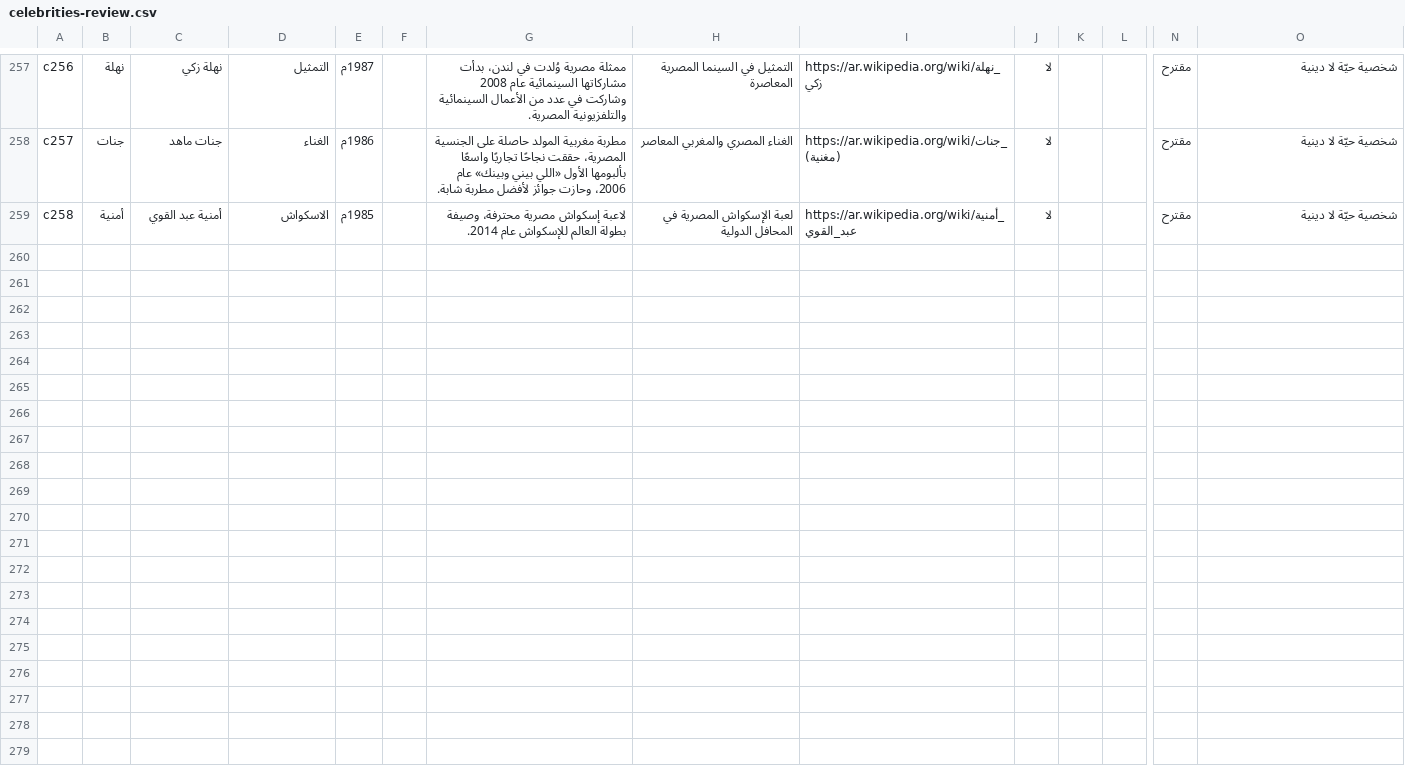
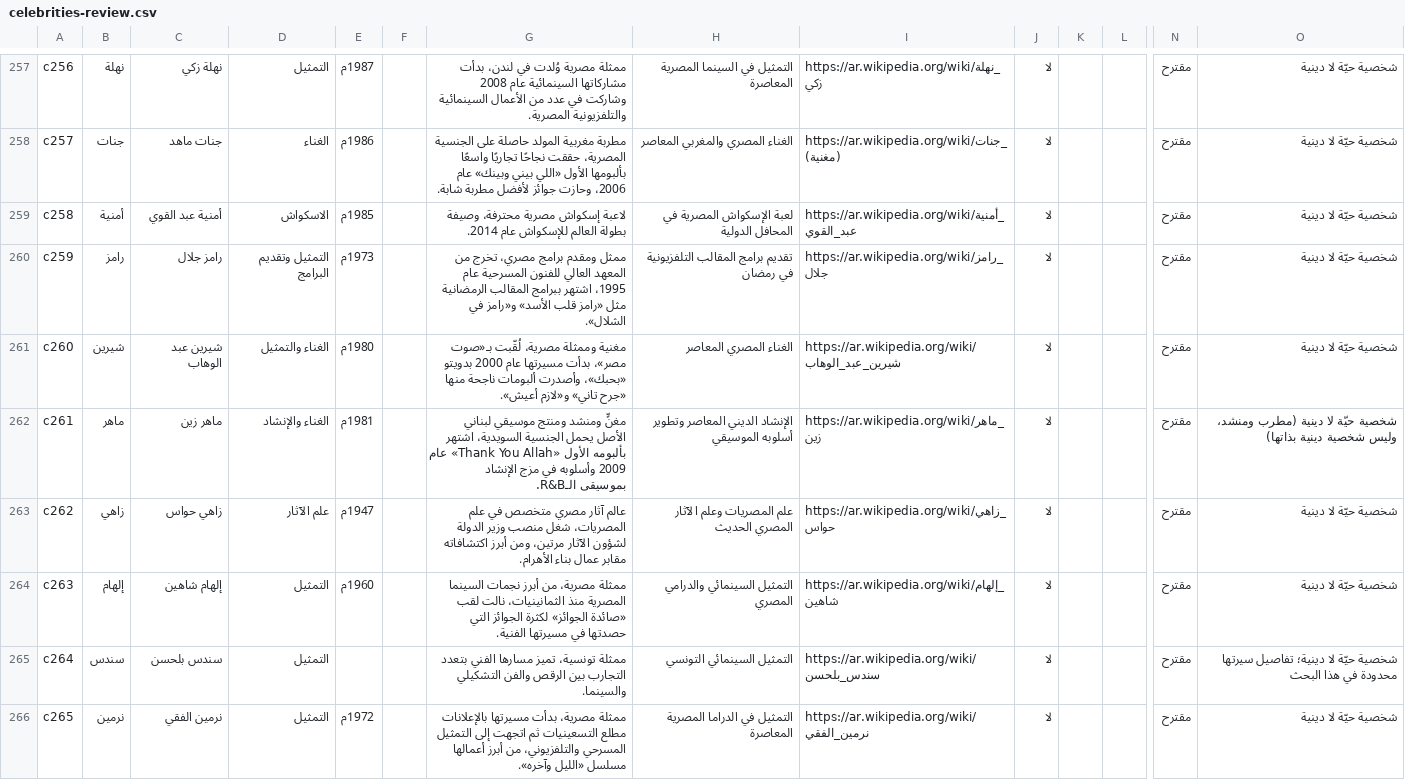
Before and after one commit to AmrShaar13006/dsc-name-quote, a CSV file: review/celebrities-review.csv, drawn as a sheet; only a part is shown, gaps mark what is left out; rows hold the shown columns only; the diff names each change by its address in the sheet, - before the commit and + after, or states it on an @@ line.

```diff
--- a/review/celebrities-review.csv
+++ b/review/celebrities-review.csv
+row 260: c259 | رامز | رامز جلال | التمثيل وتقديم البرامج | 1973م |  | ممثل ومقدم برامج مصري، تخرج من المعهد العالي للفنون المسرحية عام 1995، اشتهر ببرامج المقالب الرمضانية مثل «رامز قلب الأسد» و«رامز في الشلال». | تقديم برامج المقالب التلفزيونية في رمضان | https://ar.wikipedia.org/wiki/رامز_جلال | لا |  |  | مقترح | شخصية حيّة لا دينية
+row 261: c260 | شيرين | شيرين عبد الوهاب | الغناء والتمثيل | 1980م |  | مغنية وممثلة مصرية، لُقّبت بـ«صوت مصر»، بدأت مسيرتها عام 2000 بدويتو «بحبك»، وأصدرت ألبومات ناجحة منها «جرح تاني» و«لازم أعيش». | الغناء المصري المعاصر | https://ar.wikipedia.org/wiki/شيرين_عبد_الوهاب | لا |  |  | مقترح | شخصية حيّة لا دينية
+row 262: c261 | ماهر | ماهر زين | الغناء والإنشاد | 1981م |  | مغنٍّ ومنشد ومنتج موسيقي لبناني الأصل يحمل الجنسية السويدية، اشتهر بألبومه الأول «Thank You Allah» عام 2009 وأسلوبه في مزج الإنشاد بموسيقى الـR&B. | الإنشاد الديني المعاصر وتطوير أسلوبه الموسيقي | https://ar.wikipedia.org/wiki/ماهر_زين | لا |  |  | مقترح | شخصية حيّة لا دينية (مطرب ومنشد، وليس شخصية دينية بذاتها)
+row 263: c262 | زاهي | زاهي حواس | علم الآثار | 1947م |  | عالم آثار مصري متخصص في علم المصريات، شغل منصب وزير الدولة لشؤون الآثار مرتين، ومن أبرز اكتشافاته مقابر عمال بناء الأهرام. | علم المصريات وعلم الآثار المصري الحديث | https://ar.wikipedia.org/wiki/زاهي_حواس | لا |  |  | مقترح | شخصية حيّة لا دينية
+row 264: c263 | إلهام | إلهام شاهين | التمثيل | 1960م |  | ممثلة مصرية، من أبرز نجمات السينما المصرية منذ الثمانينيات، نالت لقب «صائدة الجوائز» لكثرة الجوائز التي حصدتها في مسيرتها الفنية. | التمثيل السينمائي والدرامي المصري | https://ar.wikipedia.org/wiki/إلهام_شاهين | لا |  |  | مقترح | شخصية حيّة لا دينية
+row 265: c264 | سندس | سندس بلحسن | التمثيل |  |  | ممثلة تونسية، تميز مسارها الفني بتعدد التجارب بين الرقص والفن التشكيلي والسينما. | التمثيل السينمائي التونسي | https://ar.wikipedia.org/wiki/سندس_بلحسن | لا |  |  | مقترح | شخصية حيّة لا دينية؛ تفاصيل سيرتها محدودة في هذا البحث
+row 266: c265 | نرمين | نرمين الفقي | التمثيل | 1972م |  | ممثلة مصرية، بدأت مسيرتها بالإعلانات مطلع التسعينيات ثم اتجهت إلى التمثيل المسرحي والتلفزيوني، من أبرز أعمالها مسلسل «الليل وآخره». | التمثيل في الدراما المصرية المعاصرة | https://ar.wikipedia.org/wiki/نرمين_الفقي | لا |  |  | مقترح | شخصية حيّة لا دينية
```
Also changed, not shown: review/figures-review.csv, review/names-review.csv, 1 other file.
